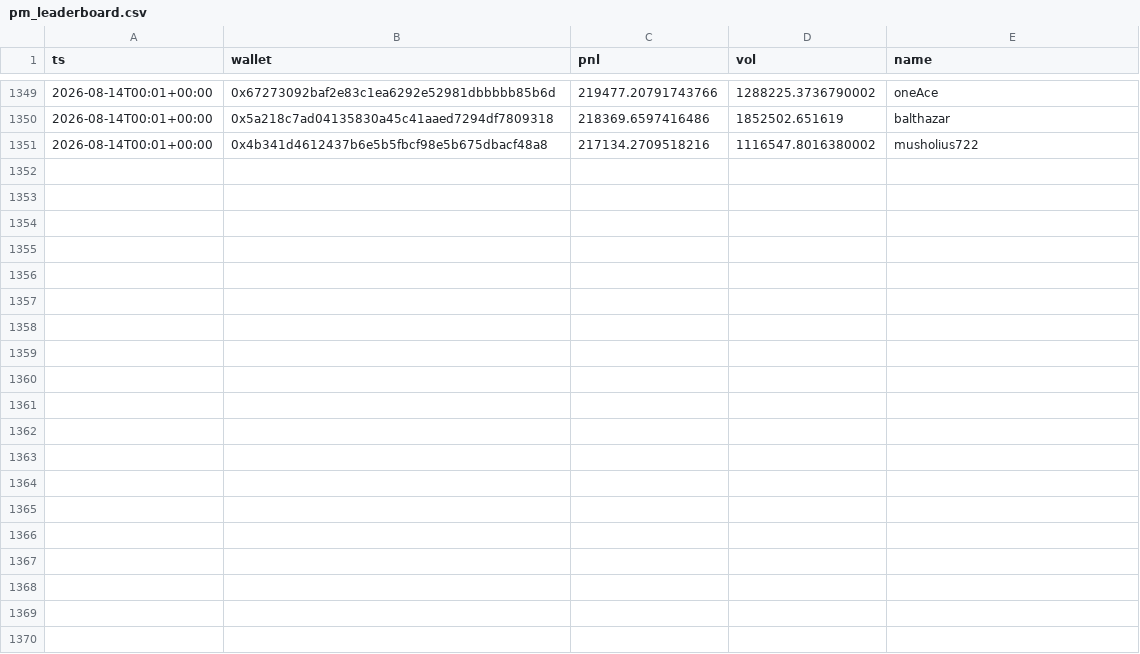
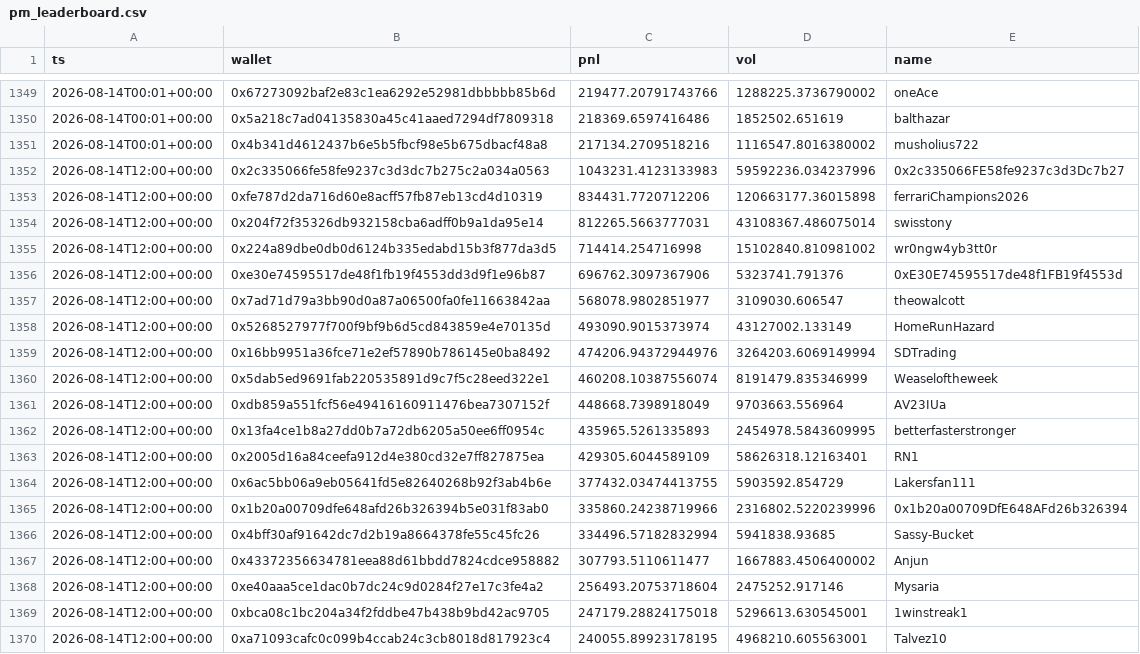
Before and after one commit to Savi-Swar/desk, a CSV file: collected/pm_leaderboard.csv, drawn as a sheet; only a part is shown, gaps mark what is left out; the diff covers the shown part only.

```diff
--- a/collected/pm_leaderboard.csv
+++ b/collected/pm_leaderboard.csv
@@ -1351 +1351,20 @@ ts,wallet,pnl,vol,name
 2026-08-14T00:01+00:00,0x4b341d4612437b6e5b5fbcf98e5b675dbacf48a8,217134.2709518216,1116547.8016380002,musholius722
+2026-08-14T12:00+00:00,0x2c335066fe58fe9237c3d3dc7b275c2a034a0563,1043231.4123133983,59592236.034237996,0x2c335066FE58fe9237c3d3Dc7b27
+2026-08-14T12:00+00:00,0xfe787d2da716d60e8acff57fb87eb13cd4d10319,834431.7720712206,120663177.36015898,ferrariChampions2026
+2026-08-14T12:00+00:00,0x204f72f35326db932158cba6adff0b9a1da95e14,812265.5663777031,43108367.486075014,swisstony
+2026-08-14T12:00+00:00,0x224a89dbe0db0d6124b335edabd15b3f877da3d5,714414.254716998,15102840.810981002,wr0ngw4yb3tt0r
+2026-08-14T12:00+00:00,0xe30e74595517de48f1fb19f4553dd3d9f1e96b87,696762.3097367906,5323741.791376,0xE30E74595517de48f1FB19f4553d
+2026-08-14T12:00+00:00,0x7ad71d79a3bb90d0a87a06500fa0fe11663842aa,568078.9802851977,3109030.606547,theowalcott
+2026-08-14T12:00+00:00,0x5268527977f700f9bf9b6d5cd843859e4e70135d,493090.9015373974,43127002.133149,HomeRunHazard
+2026-08-14T12:00+00:00,0x16bb9951a36fce71e2ef57890b786145e0ba8492,474206.94372944976,3264203.6069149994,SDTrading
+2026-08-14T12:00+00:00,0x5dab5ed9691fab220535891d9c7f5c28eed322e1,460208.10387556074,8191479.835346999,Weaseloftheweek
+2026-08-14T12:00+00:00,0xdb859a551fcf56e49416160911476bea7307152f,448668.7398918049,9703663.556964,AV23IUa
+2026-08-14T12:00+00:00,0x13fa4ce1b8a27dd0b7a72db6205a50ee6ff0954c,435965.5261335893,2454978.5843609995,betterfasterstronger
+2026-08-14T12:00+00:00,0x2005d16a84ceefa912d4e380cd32e7ff827875ea,429305.6044589109,58626318.12163401,RN1
+2026-08-14T12:00+00:00,0x6ac5bb06a9eb05641fd5e82640268b92f3ab4b6e,377432.03474413755,5903592.854729,Lakersfan111
+2026-08-14T12:00+00:00,0x1b20a00709dfe648afd26b326394b5e031f83ab0,335860.24238719966,2316802.5220239996,0x1b20a00709DfE648AFd26b326394
+2026-08-14T12:00+00:00,0x4bff30af91642dc7d2b19a8664378fe55c45fc26,334496.57182832994,5941838.93685,Sassy-Bucket
+2026-08-14T12:00+00:00,0x43372356634781eea88d61bbdd7824cdce958882,307793.5110611477,1667883.4506400002,Anjun
+2026-08-14T12:00+00:00,0xe40aaa5ce1dac0b7dc24c9d0284f27e17c3fe4a2,256493.20753718604,2475252.917146,Mysaria
+2026-08-14T12:00+00:00,0xbca08c1bc204a34f2fddbe47b438b9bd42ac9705,247179.28824175018,5296613.630545001,1winstreak1
+2026-08-14T12:00+00:00,0xa71093cafc0c099b4ccab24c3cb8018d817923c4,240055.89923178195,4968210.605563001,Talvez10
```
Also changed, not shown: 11 added rows elsewhere in this file, collected/limitless_xvenue.csv, collected/maker_book.csv, 11 other files.
